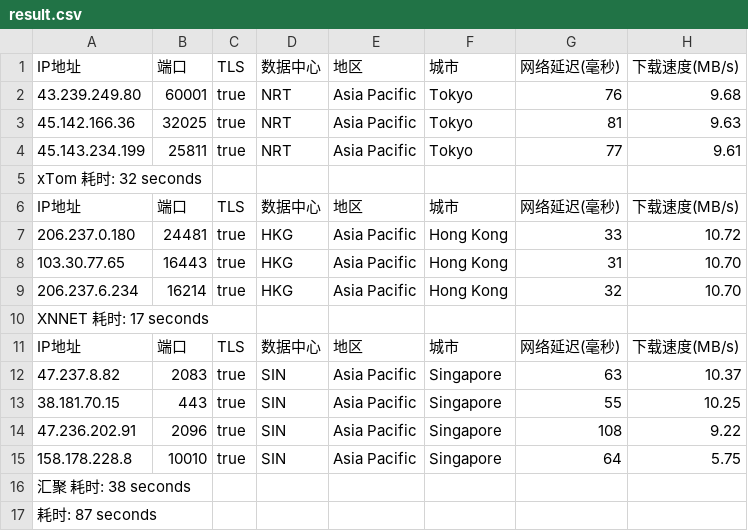
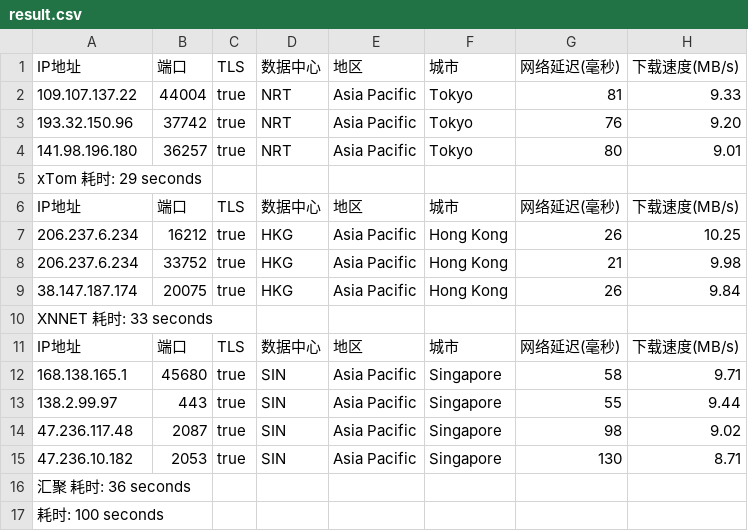
Before and after one commit to fatkun/bestcf, a CSV file: output/result.csv, drawn as a sheet; removed rows and columns are numbered as before the commit, all else as after; the diff names each change by its address in the sheet, - before the commit and + after, or states it on an @@ line.

```diff
--- a/output/result.csv
+++ b/output/result.csv
-row 2: 43.239.249.80 | 60001 | true | NRT | Asia Pacific | Tokyo | 76 | 9.68
-A2: 45.142.166.36
+A2: 109.107.137.22
-B2: 32025
+B2: 44004
-H2: 9.63
+H2: 9.33
-A3: 45.143.234.199
+A3: 193.32.150.96
-B3: 25811
+B3: 37742
-G3: 77
+G3: 76
-H3: 9.61
+H3: 9.20
+row 4: 141.98.196.180 | 36257 | true | NRT | Asia Pacific | Tokyo | 80 | 9.01
-A5: xTom 耗时: 32 seconds
+A5: xTom 耗时: 29 seconds
-A7: 206.237.0.180
+A7: 206.237.6.234
-B7: 24481
+B7: 16212
-G7: 33
+G7: 26
-H7: 10.72
+H7: 10.25
-row 8: 103.30.77.65 | 16443 | true | HKG | Asia Pacific | Hong Kong | 31 | 10.70
-B8: 16214
+B8: 33752
-G8: 32
+G8: 21
-H8: 10.70
+H8: 9.98
+row 9: 38.147.187.174 | 20075 | true | HKG | Asia Pacific | Hong Kong | 26 | 9.84
-A10: XNNET 耗时: 17 seconds
+A10: XNNET 耗时: 33 seconds
-A12: 47.237.8.82
+A12: 168.138.165.1
-B12: 2083
+B12: 45680
-G12: 63
+G12: 58
-H12: 10.37
+H12: 9.71
-A13: 38.181.70.15
+A13: 138.2.99.97
-H13: 10.25
+H13: 9.44
-A14: 47.236.202.91
+A14: 47.236.117.48
-B14: 2096
+B14: 2087
-G14: 108
+G14: 98
-H14: 9.22
+H14: 9.02
-A15: 158.178.228.8
+A15: 47.236.10.182
-B15: 10010
+B15: 2053
-G15: 64
+G15: 130
-H15: 5.75
+H15: 8.71
-A16: 汇聚 耗时: 38 seconds
+A16: 汇聚 耗时: 36 seconds
-A17: 耗时: 87 seconds
+A17: 耗时: 100 seconds
```
Also changed, not shown: 1 other file.
